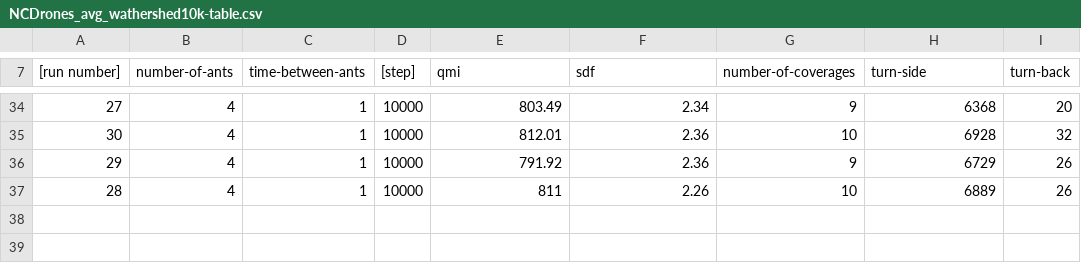
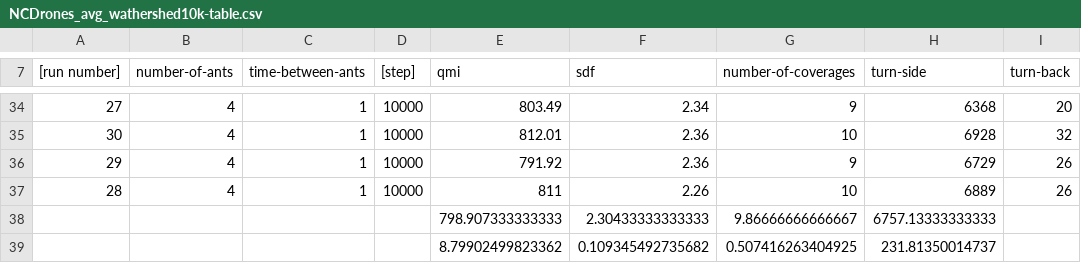
Before and after one commit to kriskappel/MultiagentPathPlanning_Drones, a CSV file: Global/NCDrones_avg_wathershed10k-table.csv, drawn as a sheet; only a part is shown, gaps mark what is left out; the diff names each change by its address in the sheet, - before the commit and + after, or states it on an @@ line.

```diff
--- a/Global/NCDrones_avg_wathershed10k-table.csv
+++ b/Global/NCDrones_avg_wathershed10k-table.csv
+row 38:  |  |  |  | 798.907333333333 | 2.30433333333333 | 9.86666666666667 | 6757.13333333333
+row 39:  |  |  |  | 8.79902499823362 | 0.109345492735682 | 0.507416263404925 | 231.81350014737
```
Also changed, not shown: Global/global10k-table.csv, 11 other files.
